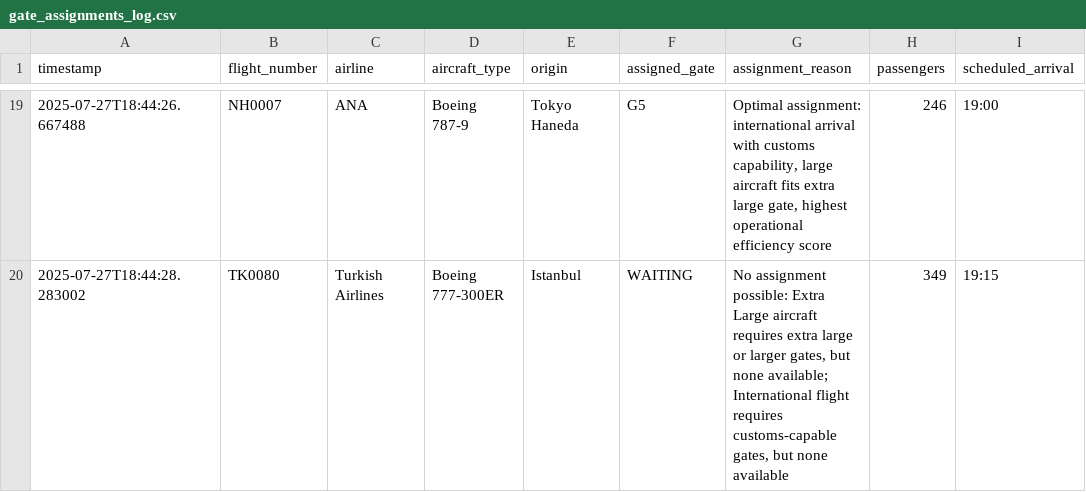
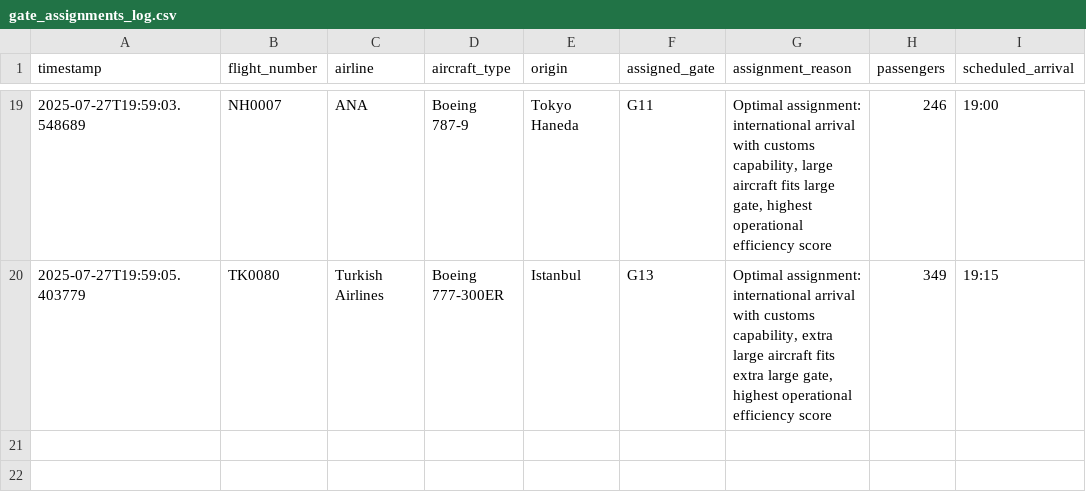
Before and after one commit to Mish0322/AutoGate, a CSV file: data/gate_assignments_log.csv, drawn as a sheet; only a part is shown, gaps mark what is left out; the diff covers the shown part only; the diff names each change by its address in the sheet, - before the commit and + after, or states it on an @@ line.

```diff
--- a/data/gate_assignments_log.csv
+++ b/data/gate_assignments_log.csv
-A19 (timestamp): 2025-07-27T18:44:26.667488
+A19 (timestamp): 2025-07-27T19:59:03.548689
-F19 (assigned_gate): G5
+F19 (assigned_gate): G11
-G19 (assignment_reason): …aircraft fits extra large gate,…
+G19 (assignment_reason): …aircraft fits large gate,…
-A20 (timestamp): 2025-07-27T18:44:28.283002
+A20 (timestamp): 2025-07-27T19:59:05.403779
-F20 (assigned_gate): WAITING
+F20 (assigned_gate): G13
-G20 (assignment_reason): No assignment possible: Extra Large aircraft requires extra large or larger gates, but none available; International flight requires customs-capable gates, but none available
+G20 (assignment_reason): Optimal assignment: international arrival with customs capability, extra large aircraft fits extra large gate, highest operational efficiency score
```
Also changed, not shown: 30 edited cells elsewhere in this file, data/arrivals_with_gates.csv, data/gate_occupancy_updated.csv, 7 other files.
